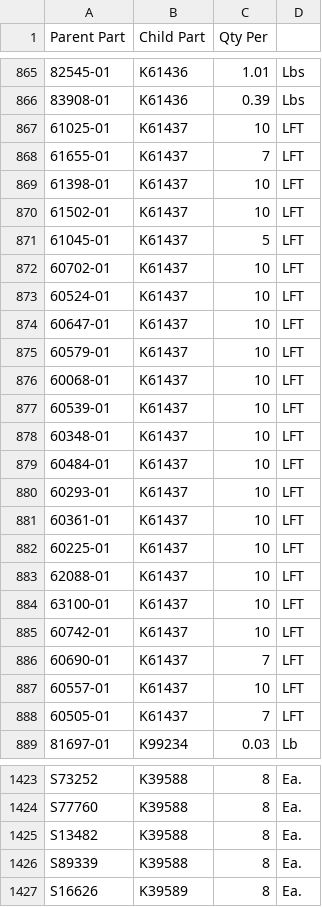
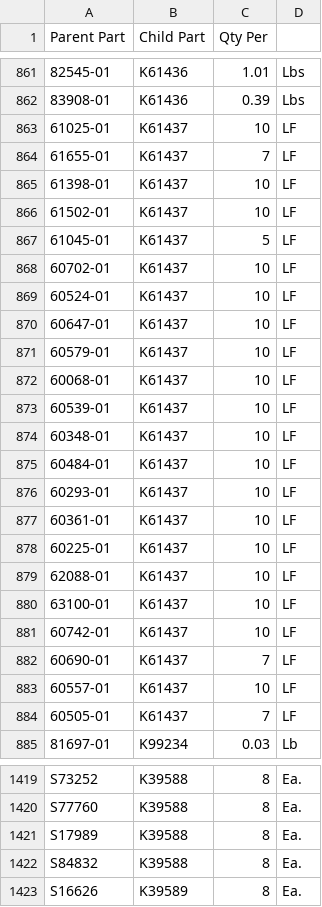
Before and after one commit to andrewamabile727-bit/bom-costing-tool, a CSV file: BOM_Links_v4_Template.csv, drawn as a sheet; only a part is shown, gaps mark what is left out; addresses are those after the commit; the diff covers the shown part only; the diff names each change by its address in the sheet, - before the commit and + after, or states it on an @@ line.

```diff
--- a/BOM_Links_v4_Template.csv
+++ b/BOM_Links_v4_Template.csv
-D863:D884: LFT
+D863:D884: LF
-A1421 (Parent Part): S13482
+A1421 (Parent Part): S17989
-A1422 (Parent Part): S89339
+A1422 (Parent Part): S84832
```
Also changed, not shown: 17 added rows, 5 removed rows, 10 moved rows and 45 edited cells elsewhere in this file, Item_Master_v4_Template.csv.
